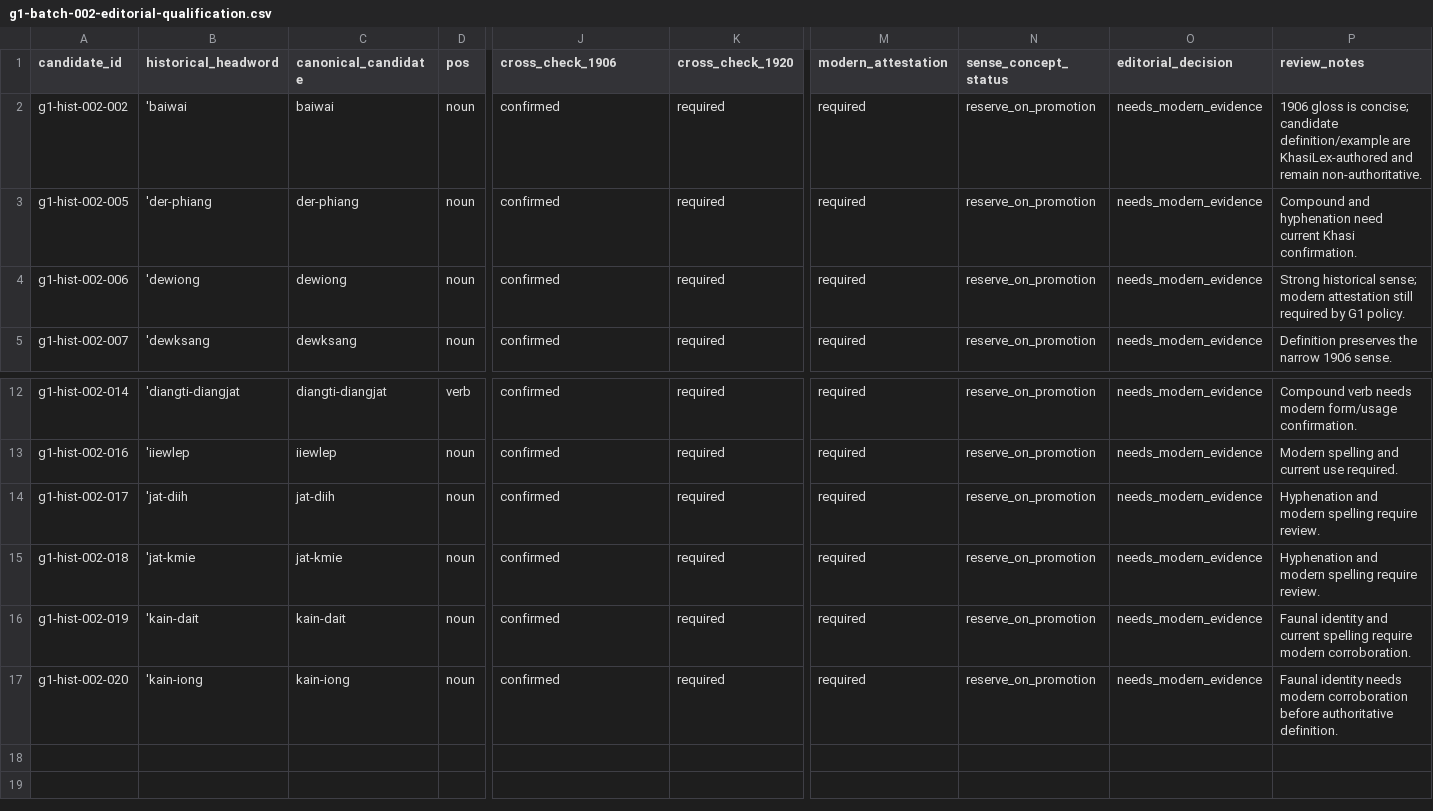
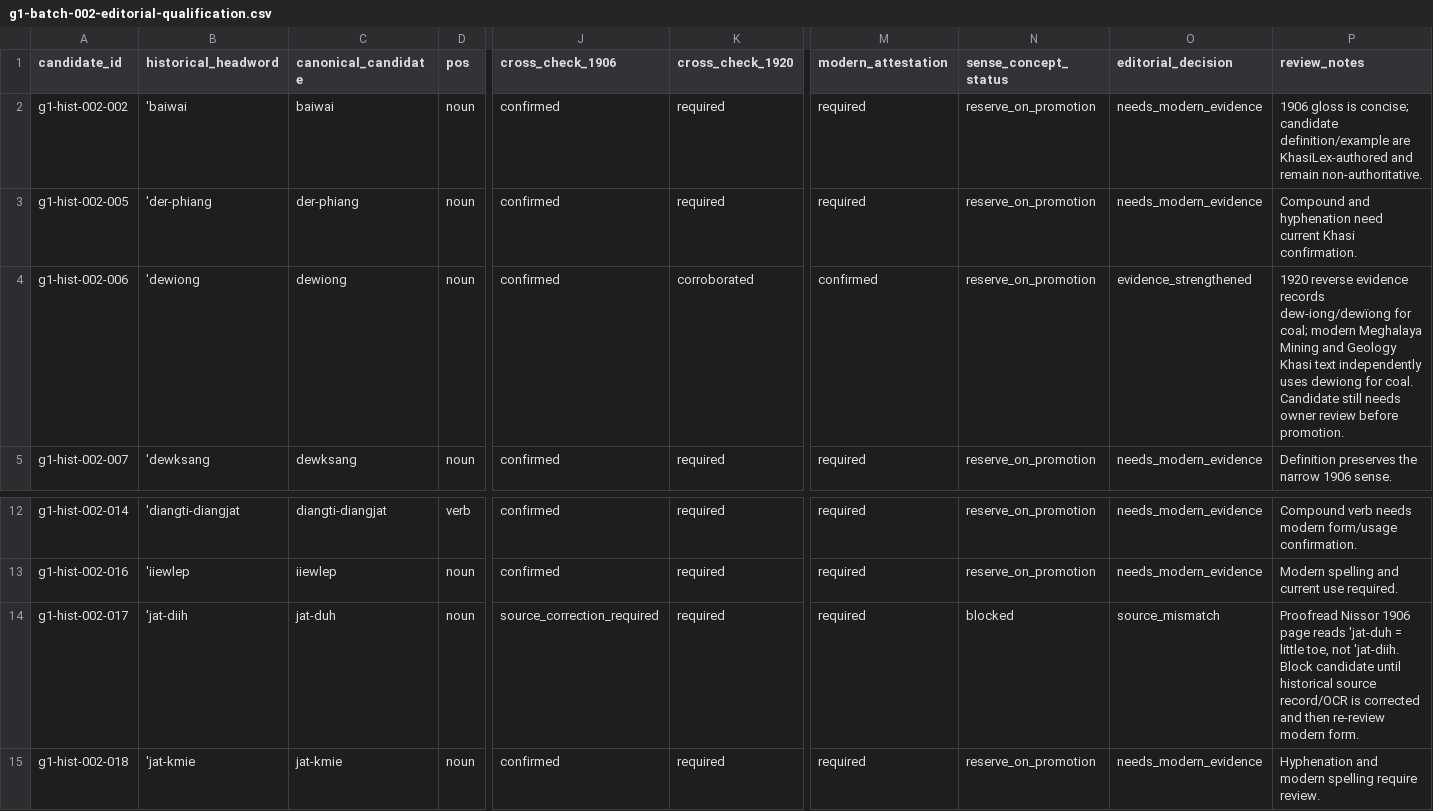
Before and after one commit to Applicationz2/KhasiLex, a CSV file: data/review/batches/g1-batch-002-editorial-qualification.csv, drawn as a sheet; only a part is shown, gaps mark what is left out; the shorter side is filled out with more unchanged rows; the diff names each change by its address in the sheet, - before the commit and + after, or states it on an @@ line.

Commit message:
corpus: record Batch 002 evidence findings

```diff
--- a/data/review/batches/g1-batch-002-editorial-qualification.csv
+++ b/data/review/batches/g1-batch-002-editorial-qualification.csv
-K4 (cross_check_1920): required
+K4 (cross_check_1920): corroborated
-M4 (modern_attestation): required
+M4 (modern_attestation): confirmed
-O4 (editorial_decision): needs_modern_evidence
+O4 (editorial_decision): evidence_strengthened
-P4 (review_notes): Strong historical sense; modern attestation still required by G1 policy.
+P4 (review_notes): 1920 reverse evidence records dew-iong/dewïong for coal; modern Meghalaya Mining and Geology Khasi text independently uses dewiong for coal. Candidate still needs owner review before promotion.
-C14 (canonical_candidate): jat-diih
+C14 (canonical_candidate): jat-duh
-J14 (cross_check_1906): confirmed
+J14 (cross_check_1906): source_correction_required
-N14 (sense_concept_status): reserve_on_promotion
+N14 (sense_concept_status): blocked
-O14 (editorial_decision): needs_modern_evidence
+O14 (editorial_decision): source_mismatch
-P14 (review_notes): Hyphenation and modern spelling require review.
+P14 (review_notes): Proofread Nissor 1906 page reads 'jat-duh = little toe, not 'jat-diih. Block candidate until historical source record/OCR is corrected and then re-review modern form.
```
